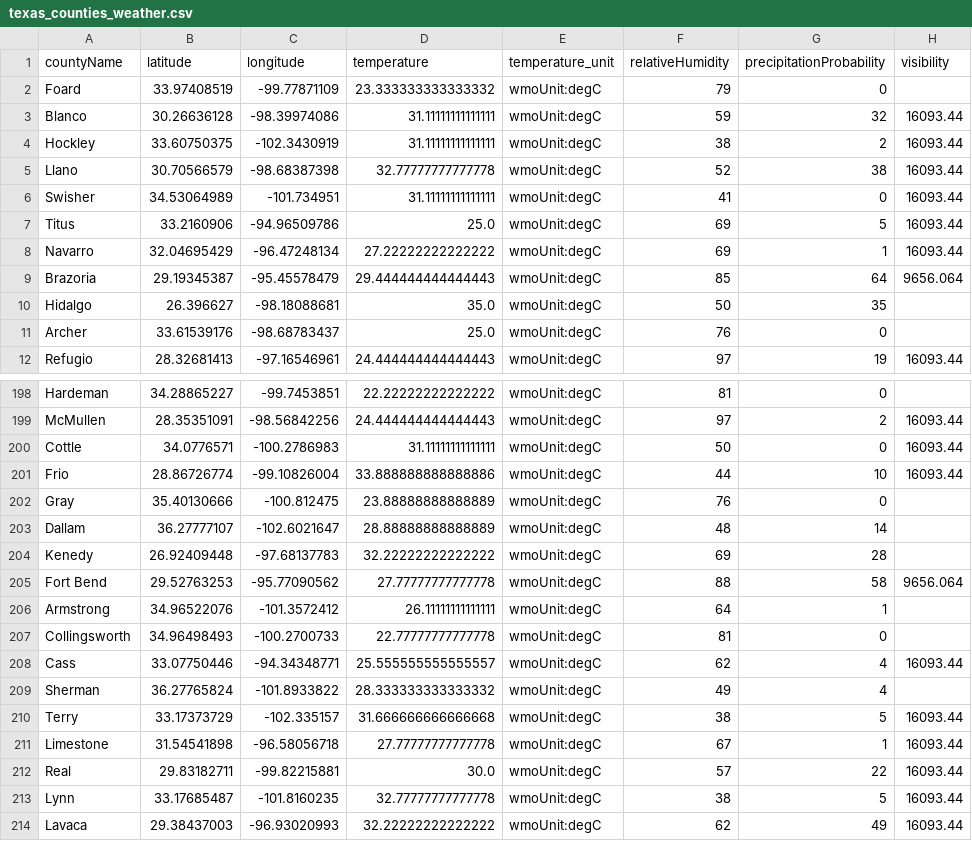
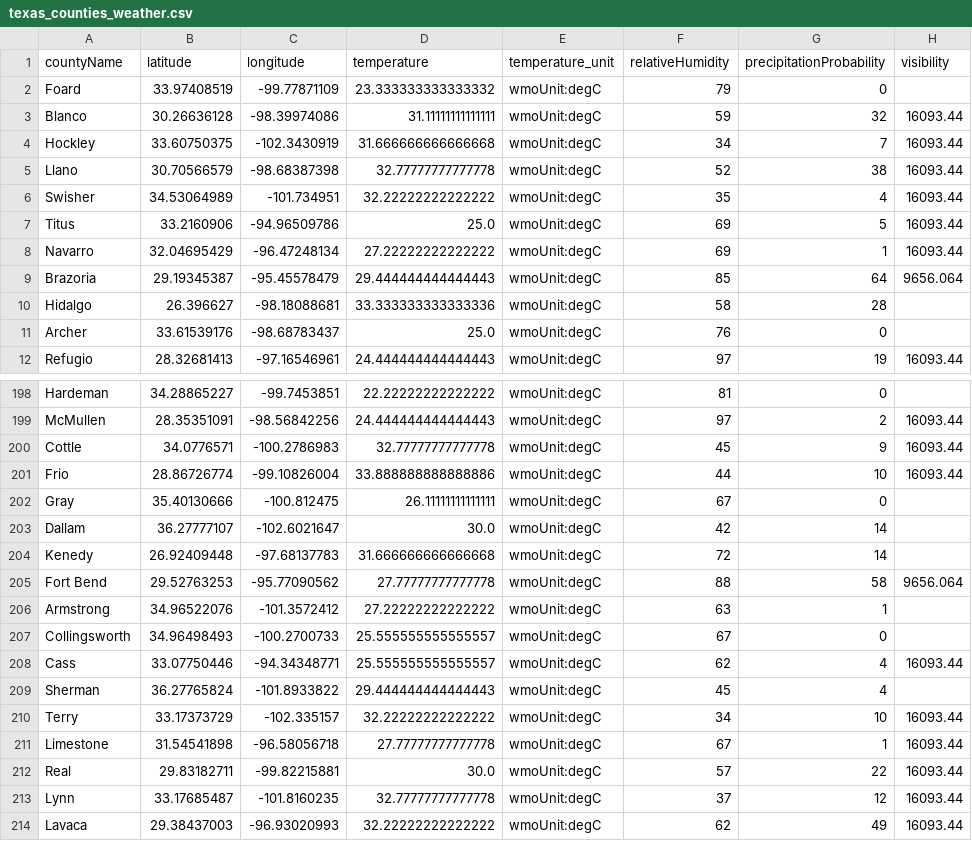
Before and after one commit to juweek/texas-county-choropleth-view, a CSV file: texas_counties_weather.csv, drawn as a sheet; only a part is shown, gaps mark what is left out; the diff covers the shown part only; the diff names each change by its address in the sheet, - before the commit and + after, or states it on an @@ line.

```diff
--- a/texas_counties_weather.csv
+++ b/texas_counties_weather.csv
-D4 (temperature): 31.11111111111111
+D4 (temperature): 31.666666666666668
-F4 (relativeHumidity): 38
+F4 (relativeHumidity): 34
-G4 (precipitationProbability): 2
+G4 (precipitationProbability): 7
-D6 (temperature): 31.11111111111111
+D6 (temperature): 32.22222222222222
-F6 (relativeHumidity): 41
+F6 (relativeHumidity): 35
-G6 (precipitationProbability): 0
+G6 (precipitationProbability): 4
-D10 (temperature): 35.0
+D10 (temperature): 33.333333333333336
-F10 (relativeHumidity): 50
+F10 (relativeHumidity): 58
-G10 (precipitationProbability): 35
+G10 (precipitationProbability): 28
-D200 (temperature): 31.11111111111111
+D200 (temperature): 32.77777777777778
-F200 (relativeHumidity): 50
+F200 (relativeHumidity): 45
-G200 (precipitationProbability): 0
+G200 (precipitationProbability): 9
-D202 (temperature): 23.88888888888889
+D202 (temperature): 26.11111111111111
-F202 (relativeHumidity): 76
+F202 (relativeHumidity): 67
-D203 (temperature): 28.88888888888889
+D203 (temperature): 30.0
-F203 (relativeHumidity): 48
+F203 (relativeHumidity): 42
-D204 (temperature): 32.22222222222222
+D204 (temperature): 31.666666666666668
-F204 (relativeHumidity): 69
+F204 (relativeHumidity): 72
-G204 (precipitationProbability): 28
+G204 (precipitationProbability): 14
-D206 (temperature): 26.11111111111111
+D206 (temperature): 27.22222222222222
-F206 (relativeHumidity): 64
+F206 (relativeHumidity): 63
-D207 (temperature): 22.77777777777778
+D207 (temperature): 25.555555555555557
-F207 (relativeHumidity): 81
+F207 (relativeHumidity): 67
-D209 (temperature): 28.333333333333332
+D209 (temperature): 29.444444444444443
-F209 (relativeHumidity): 49
+F209 (relativeHumidity): 45
-D210 (temperature): 31.666666666666668
+D210 (temperature): 32.22222222222222
-F210 (relativeHumidity): 38
+F210 (relativeHumidity): 34
-G210 (precipitationProbability): 5
+G210 (precipitationProbability): 10
-F213 (relativeHumidity): 38
+F213 (relativeHumidity): 37
-G213 (precipitationProbability): 5
+G213 (precipitationProbability): 12
```
Also changed, not shown: 96 edited cells elsewhere in this file, 2 other files.
